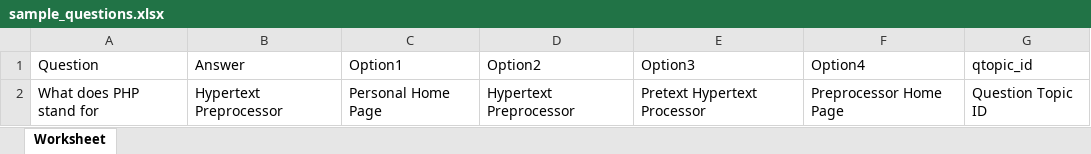
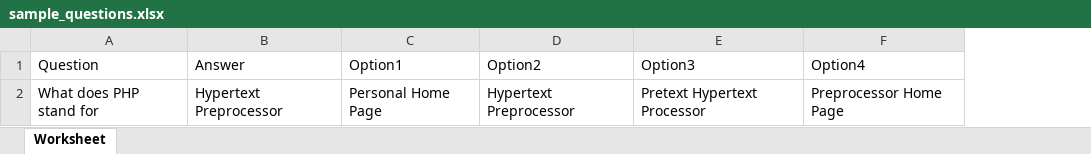
Before and after one commit to shafikcmt/laravel-learning-management-system, an Excel workbook: public/file/sample_questions.xlsx, sheet Worksheet, drawn as a sheet; values as stored, in another font and other column widths than the file's, no borders; the diff names each change by its address in the sheet, - before the commit and + after, or states it on an @@ line.

```diff
--- a/public/file/sample_questions.xlsx (sheet Worksheet)
+++ b/public/file/sample_questions.xlsx (sheet Worksheet)
-column G (qtopic_id), row 2: Question Topic ID
```
Also changed, not shown: 25 other files.
